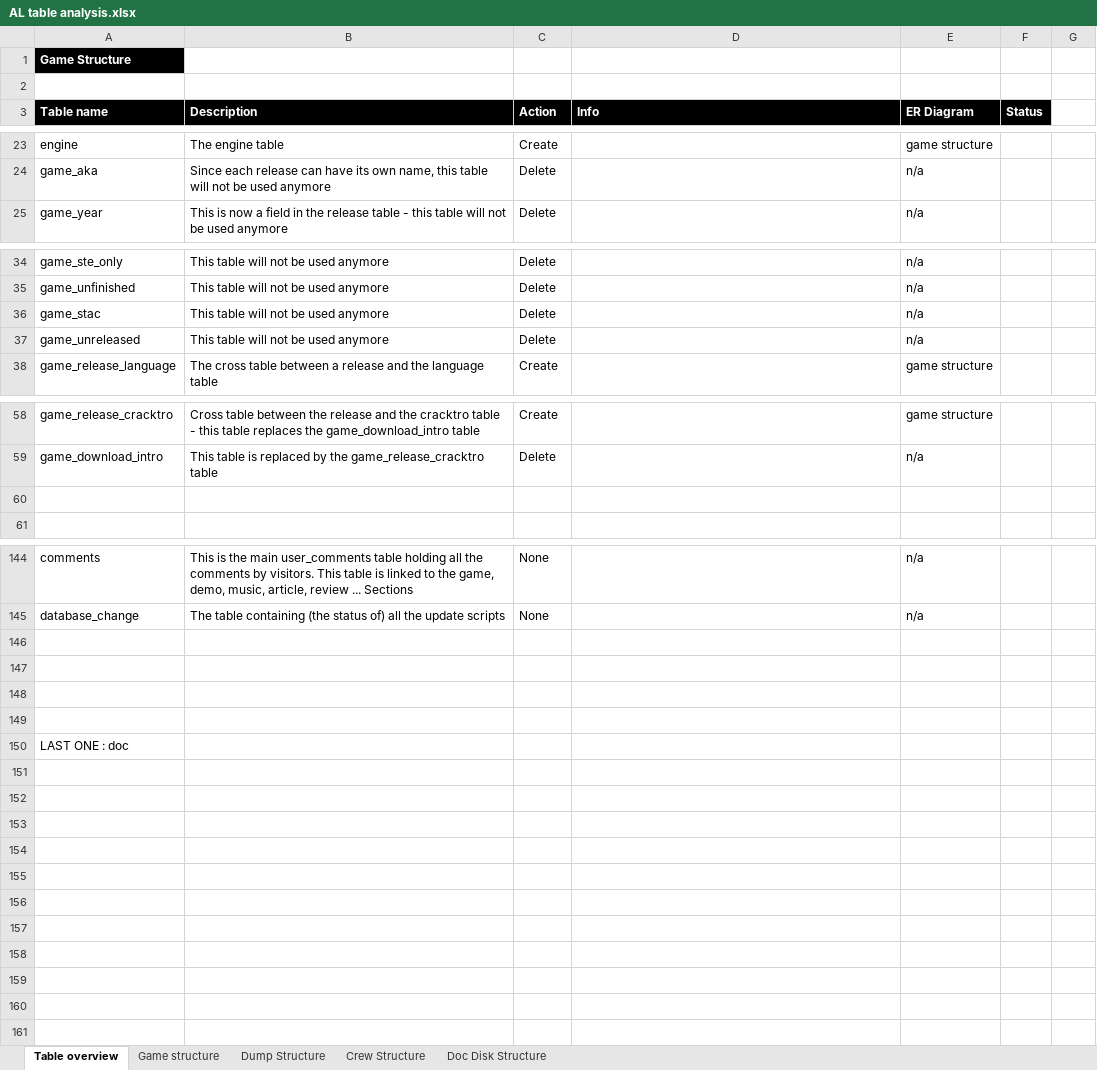
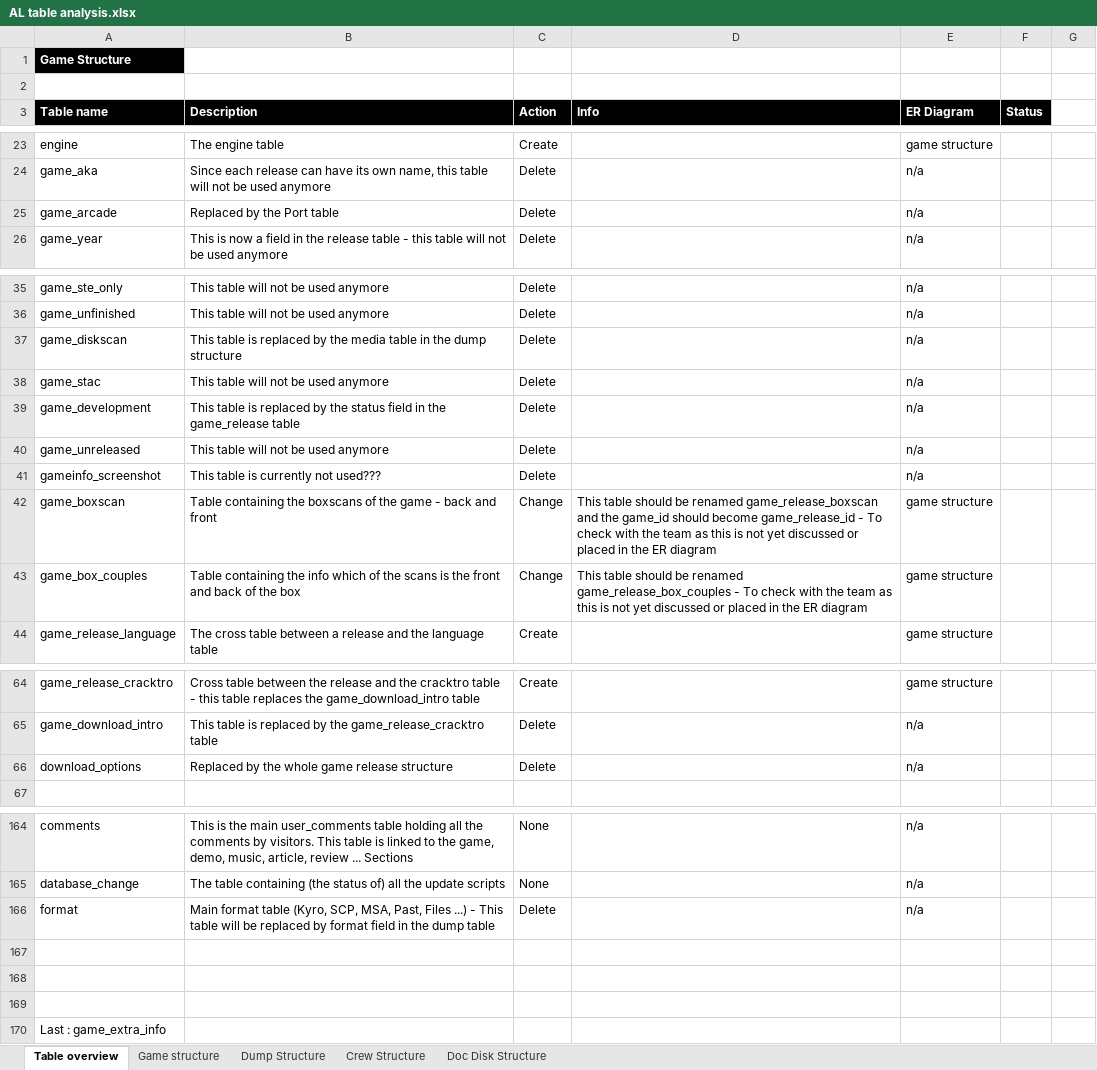
Before and after one commit to atari-legend/skins-and-docs, an Excel workbook: Technical documentation/AL table analysis.xlsx, sheet Table overview, drawn as a sheet; only a part is shown, gaps mark what is left out; values as stored, in another font and other column widths than the file's, no borders; conditional formats not drawn; removed rows and columns are numbered as before the commit, all else as after; the diff covers the shown part only; the diff names each change by its address in the sheet, - before the commit and + after, or states it on an @@ line.

```diff
--- a/Technical documentation/AL table analysis.xlsx (sheet Table overview)
+++ b/Technical documentation/AL table analysis.xlsx (sheet Table overview)
+row 25: game_arcade | Replaced by the Port table | Delete |  | n/a
+row 37: game_diskscan | This table is replaced by the media table in the dump structure | Delete |  | n/a
+row 39: game_development | This table is replaced by the status field in the game_release table | Delete |  | n/a
+row 41: gameinfo_screenshot | This table is currently not used??? | Delete |  | n/a
+row 42: game_boxscan | Table containing the boxscans of the game - back and front | Change | This table should be renamed game_release_boxscan and the game_id should become game_release_id - To check with the team as this is not yet discussed or placed in the ER diagram | game structure
+row 43: game_box_couples | Table containing the info which of the scans is the front and back of the box | Change | This table should be renamed game_release_box_couples - To check with the team as this is not yet discussed or placed in the ER diagram | game structure
-row 66: (empty)
+row 66: download_options | Replaced by the whole game release structure | Delete |  | n/a
+row 166: format | Main format table (Kyro, SCP, MSA, Past, Files ...) - This table will be replaced by format field in the dump table | Delete |  | n/a
-row 149: (empty)
-A170 (Table name): LAST ONE : doc
+A170 (Table name): Last : game_extra_info
```
Also changed, not shown: 18 added rows, 4 removed rows and 9 edited cells elsewhere in this sheet, sheet Game structure.
